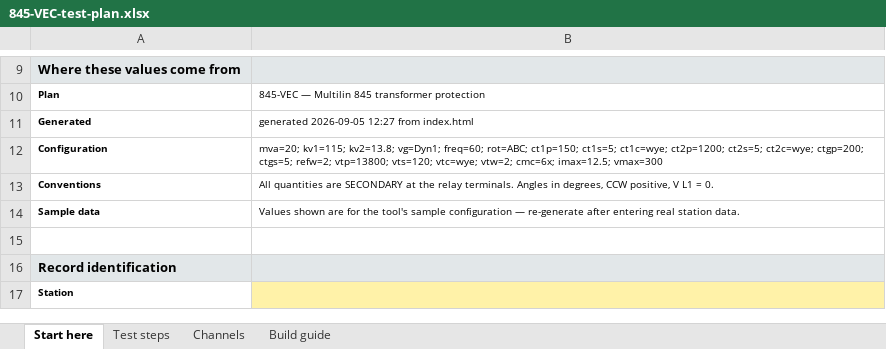
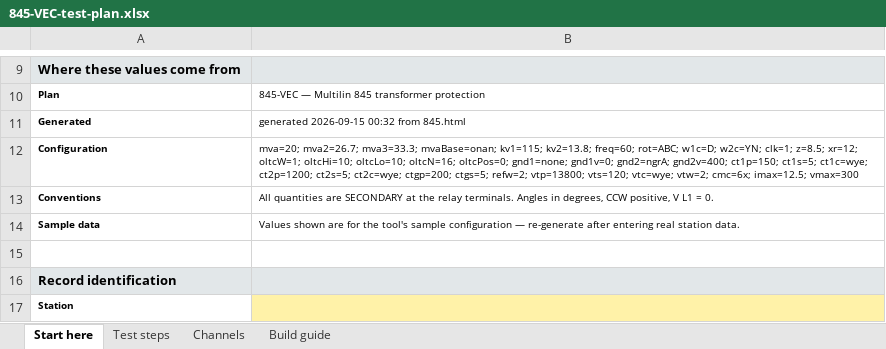
Before and after one commit to ericakiechler-ai/Ericko1, an Excel workbook: omicron/xlsx/845-VEC-test-plan.xlsx, sheet Start here, drawn as a sheet; only a part is shown, gaps mark what is left out; values as stored, in another font and other column widths than the file's, no borders; the diff names each change by its address in the sheet, - before the commit and + after, or states it on an @@ line.

```diff
--- a/omicron/xlsx/845-VEC-test-plan.xlsx (sheet Start here)
+++ b/omicron/xlsx/845-VEC-test-plan.xlsx (sheet Start here)
-B11: generated 2026-09-05 12:27 from index.html
+B11: generated 2026-09-15 00:32 from 845.html
-B12: mva=20; kv1=115; kv2=13.8; vg=Dyn1; freq=60; rot=ABC; ct1p=150; ct1s=5;…
+B12: mva=20; mva2=26.7; mva3=33.3; mvaBase=onan; kv1=115; kv2=13.8; freq=60; rot=ABC; w1c=D; w2c=YN; clk=1; z=8.5; xr=12; oltcW=1; oltcHi=10; oltcLo=10; oltcN=16; oltcPos=0; gnd1=none; gnd1v=0; gnd2=ngrA; gnd2v=400; ct1p=150; ct1s=5;…
```
Also changed, not shown: sheet Channels, sheet Test steps, sheet Build guide, omicron/xlsx/889-GEN-test-plan.xlsx, 8 other files.
